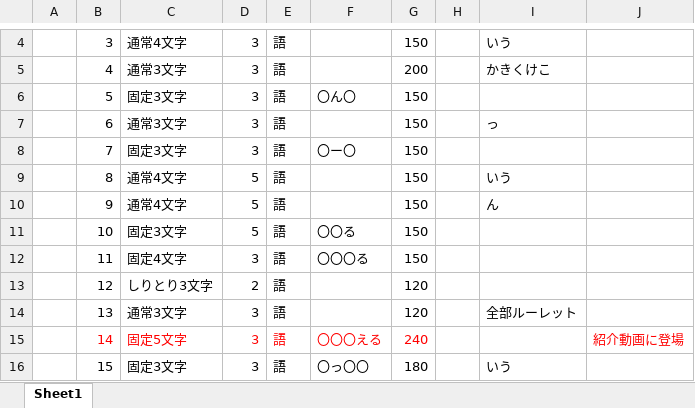
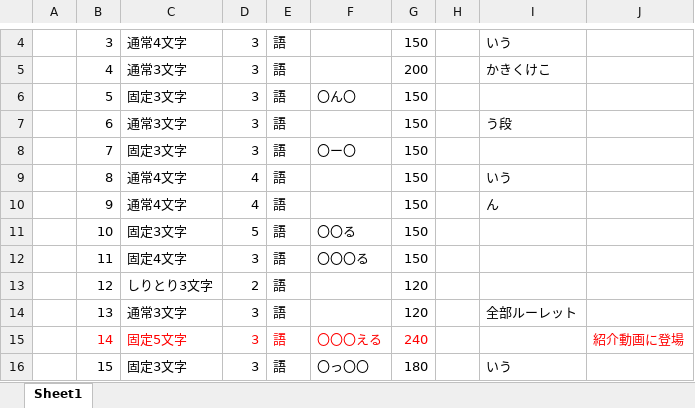
Before and after one commit to kykyk47/goipachi, an Excel workbook: ごいぱちステージ草案(ネタバレ注意（）).xlsx, sheet Sheet1, drawn as a sheet; only a part is shown, gaps mark what is left out; values as stored, in another font and other column widths than the file's, no borders; the diff names each change by its address in the sheet, - before the commit and + after, or states it on an @@ line.

```diff
--- a/ごいぱちステージ草案(ネタバレ注意（）).xlsx (sheet Sheet1)
+++ b/ごいぱちステージ草案(ネタバレ注意（）).xlsx (sheet Sheet1)
-I7: っ
+I7: う段
-D9:D10: 5
+D9:D10: 4
```
Also changed, not shown: 9 other files.
